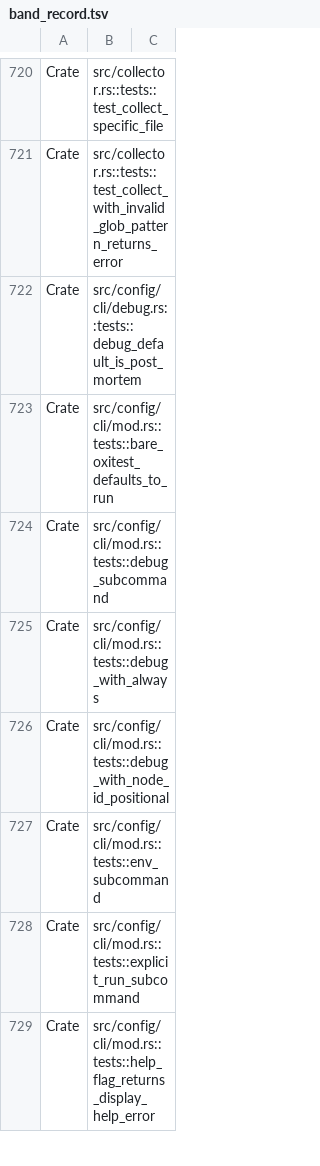
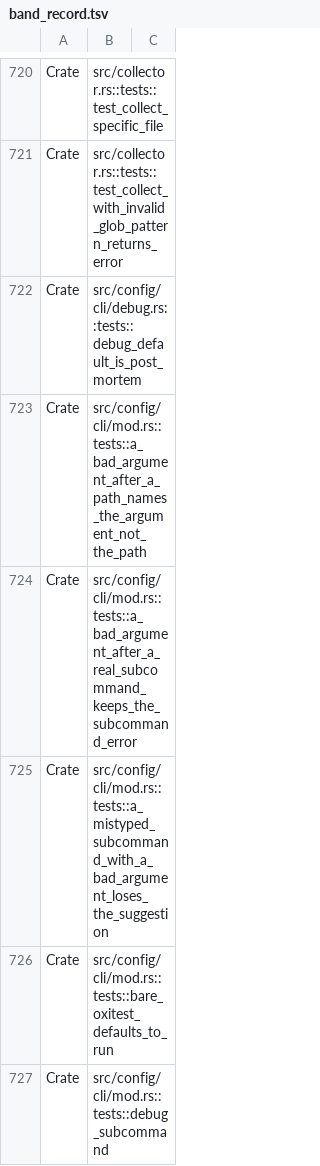
Before and after one commit to kalonji-tools/oxitest, a TSV file: scripts/band_record.tsv, drawn as a sheet; only a part is shown, gaps mark what is left out; the shorter side is filled out with more unchanged rows.

```diff
--- a/scripts/band_record.tsv
+++ b/scripts/band_record.tsv
@@ -722,2 +722,5 @@ Crate	src/collector.rs::tests::test_collect_with_invalid_glob_pattern_returns_er
 Crate	src/config/cli/debug.rs::tests::debug_default_is_post_mortem
+Crate	src/config/cli/mod.rs::tests::a_bad_argument_after_a_path_names_the_argument_not_the_path
+Crate	src/config/cli/mod.rs::tests::a_bad_argument_after_a_real_subcommand_keeps_the_subcommand_error
+Crate	src/config/cli/mod.rs::tests::a_mistyped_subcommand_with_a_bad_argument_loses_the_suggestion
 Crate	src/config/cli/mod.rs::tests::bare_oxitest_defaults_to_run
```
Also changed, not shown: 2 other files.
